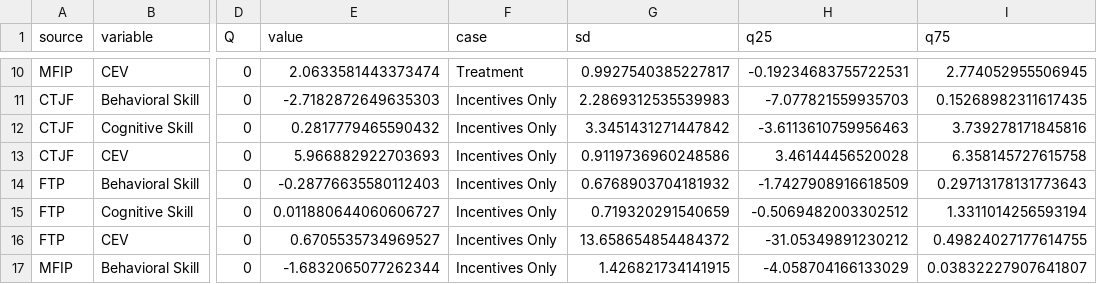
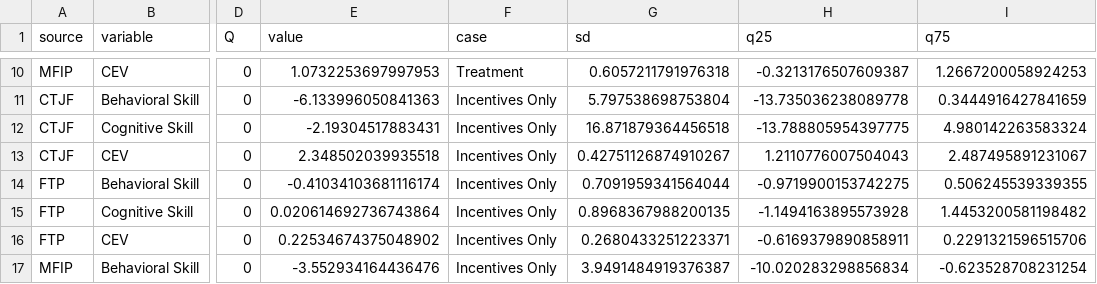
Before and after one commit to josephmullins/welfare-meta-study, a CSV file: output/decomp_counterfactual2.csv, drawn as a sheet; only a part is shown, gaps mark what is left out; the diff covers the shown part only; the diff names each change by its address in the sheet, - before the commit and + after, or states it on an @@ line.

```diff
--- a/output/decomp_counterfactual2.csv
+++ b/output/decomp_counterfactual2.csv
-E10 (value): 2.0633581443373474
+E10 (value): 1.0732253697997953
-G10 (sd): 0.9927540385227817
+G10 (sd): 0.6057211791976318
-H10 (q25): -0.19234683755722531
+H10 (q25): -0.3213176507609387
-I10 (q75): 2.774052955506945
+I10 (q75): 1.2667200058924253
-E11 (value): -2.7182872649635303
+E11 (value): -6.133996050841363
-G11 (sd): 2.2869312535539983
+G11 (sd): 5.797538698753804
-H11 (q25): -7.077821559935703
+H11 (q25): -13.735036238089778
-I11 (q75): 0.15268982311617435
+I11 (q75): 0.3444916427841659
-E12 (value): 0.2817779465590432
+E12 (value): -2.19304517883431
-G12 (sd): 3.3451431271447842
+G12 (sd): 16.871879364456518
-H12 (q25): -3.6113610759956463
+H12 (q25): -13.788805954397775
-I12 (q75): 3.739278171845816
+I12 (q75): 4.980142263583324
-E13 (value): 5.966882922703693
+E13 (value): 2.348502039935518
-G13 (sd): 0.9119736960248586
+G13 (sd): 0.42751126874910267
-H13 (q25): 3.46144456520028
+H13 (q25): 1.2110776007504043
-I13 (q75): 6.358145727615758
+I13 (q75): 2.487495891231067
-E14 (value): -0.28776635580112403
+E14 (value): -0.41034103681116174
-G14 (sd): 0.6768903704181932
+G14 (sd): 0.7091959341564044
-H14 (q25): -1.7427908916618509
+H14 (q25): -0.9719900153742275
-I14 (q75): 0.29713178131773643
+I14 (q75): 0.506245539339355
-E15 (value): 0.011880644060606727
+E15 (value): 0.020614692736743864
-G15 (sd): 0.719320291540659
+G15 (sd): 0.8968367988200135
-H15 (q25): -0.5069482003302512
+H15 (q25): -1.1494163895573928
-I15 (q75): 1.3311014256593194
+I15 (q75): 1.4453200581198482
-E16 (value): 0.6705535734969527
+E16 (value): 0.22534674375048902
-G16 (sd): 13.658654854484372
+G16 (sd): 0.2680433251223371
-H16 (q25): -31.05349891230212
+H16 (q25): -0.6169379890858911
-I16 (q75): 0.49824027177614755
+I16 (q75): 0.2291321596515706
-E17 (value): -1.6832065077262344
+E17 (value): -3.552934164436476
-G17 (sd): 1.426821734141915
+G17 (sd): 3.9491484919376387
-H17 (q25): -4.058704166133029
+H17 (q25): -10.020283298856834
-I17 (q75): 0.03832227907641807
+I17 (q75): -0.623528708231254
```
Also changed, not shown: 100 edited cells elsewhere in this file, output/decomp_counterfactual.csv, output/non_selected_counterfactual.csv, 6 other files.
